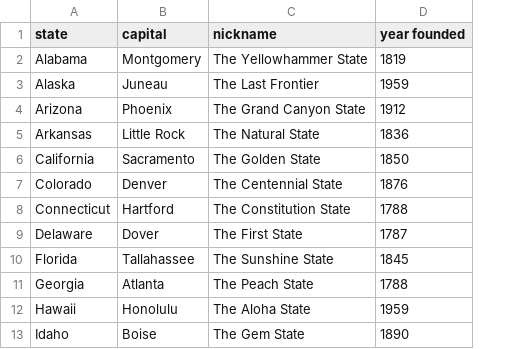
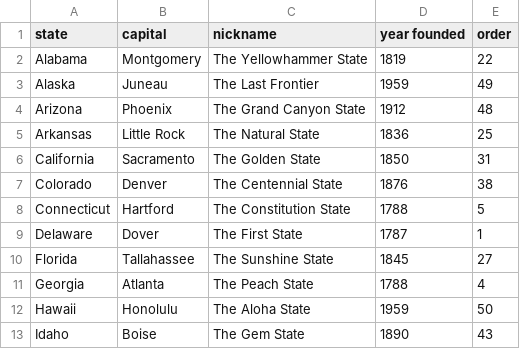
Before and after one commit to craighillelson/states_trivia_quiz, a CSV file: states_and_capitals.csv, drawn as a sheet; only a part is shown; the diff names each change by its address in the sheet, - before the commit and + after, or states it on an @@ line.

```diff
--- a/states_and_capitals.csv
+++ b/states_and_capitals.csv
+column E (order), rows 2-13: 22 | 49 | 48 | 25 | 31 | 38 | 5 | 1 | 27 | 4 | 50 | 43
```
Also changed, not shown: 2 other files.
